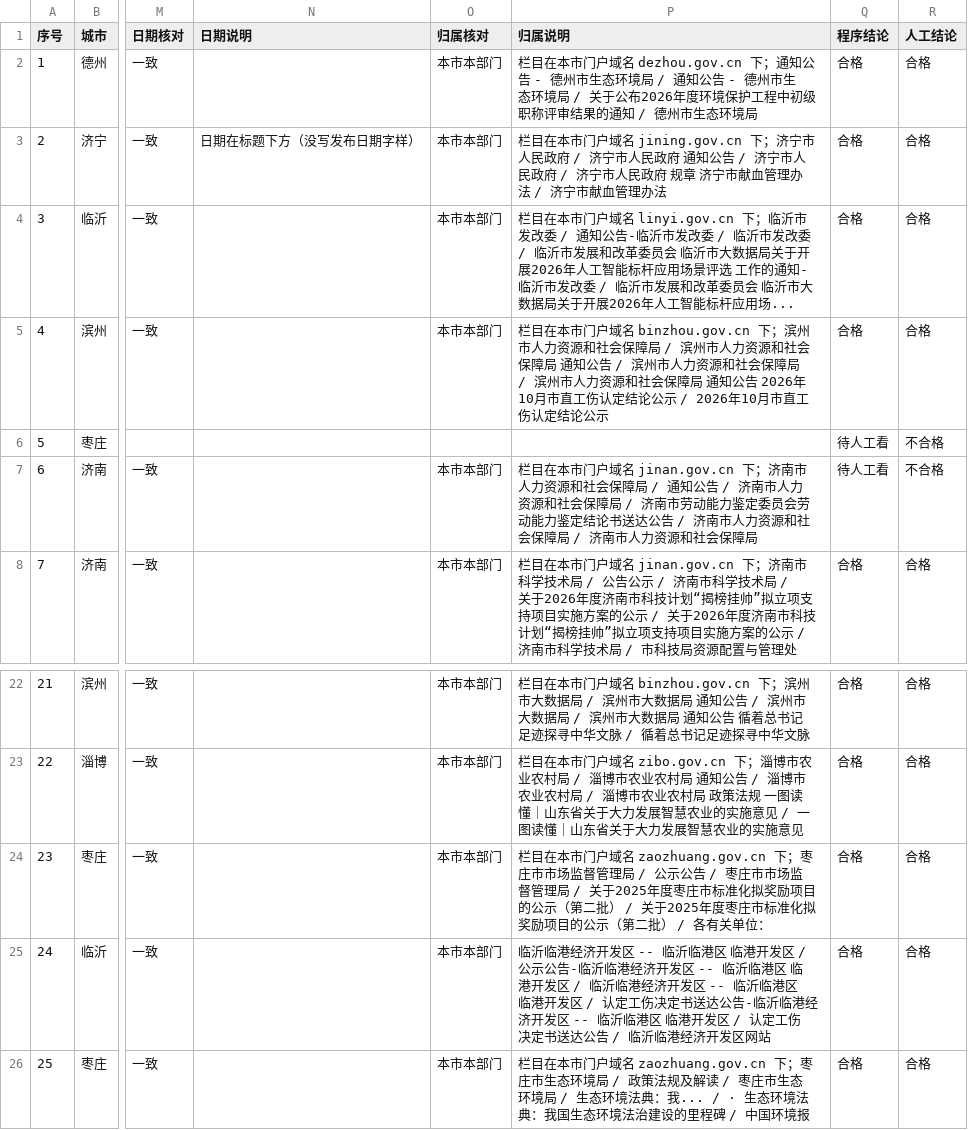
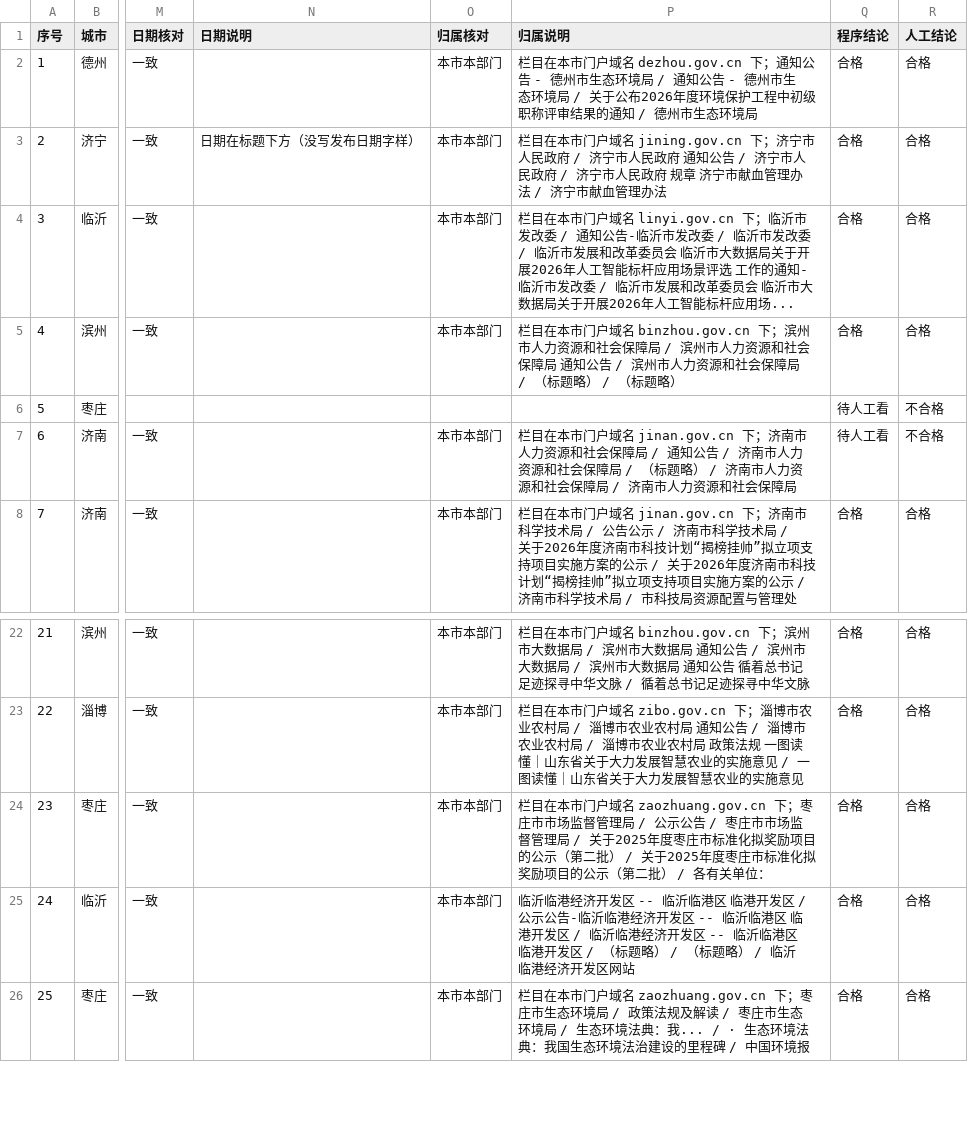
Before and after one commit to wanglei581/youju, a CSV file: docs/数据来源/全国覆盖/地市第二批/山东/联网核对_市级.csv, drawn as a sheet; only a part is shown, gaps mark what is left out; the diff names each change by its address in the sheet, - before the commit and + after, or states it on an @@ line.

```diff
--- a/docs/数据来源/全国覆盖/地市第二批/山东/联网核对_市级.csv
+++ b/docs/数据来源/全国覆盖/地市第二批/山东/联网核对_市级.csv
-P5 (归属说明): …障局 / 滨州市人力资源和社会保障局 通知公告 2026年10月市直工伤认定结论公示 / 2026年10月市直工伤认定结论公示
+P5 (归属说明): …障局 / （标题略） / （标题略）
-P7 (归属说明): …障局 / 济南市劳动能力鉴定委员会劳动能力鉴定结论书送达公告 / 济南…
+P7 (归属说明): …障局 / （标题略） / 济南…
-P25 (归属说明): …发区 / 认定工伤决定书送达公告-临沂临港经济开发区 -- 临沂临港区 临港开发区 / 认定工伤决定书送达公告 / 临沂…
+P25 (归属说明): …发区 / （标题略） / （标题略） / 临沂…
```
Also changed, not shown: docs/数据来源/全国覆盖/地市第二批/河北/联网核对_市级.csv, docs/数据来源/全国覆盖/地市第二批/河南/联网核对_市级.csv, 4 other files.
